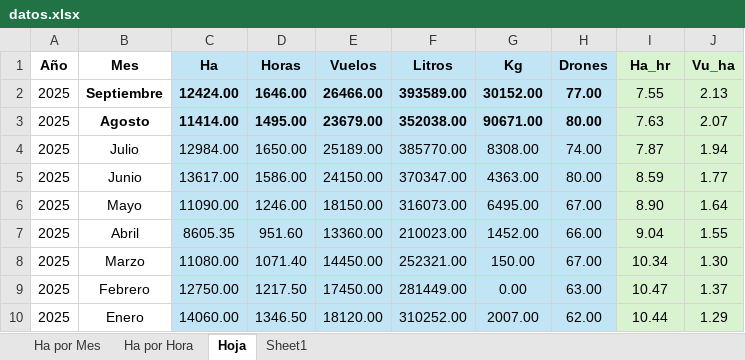
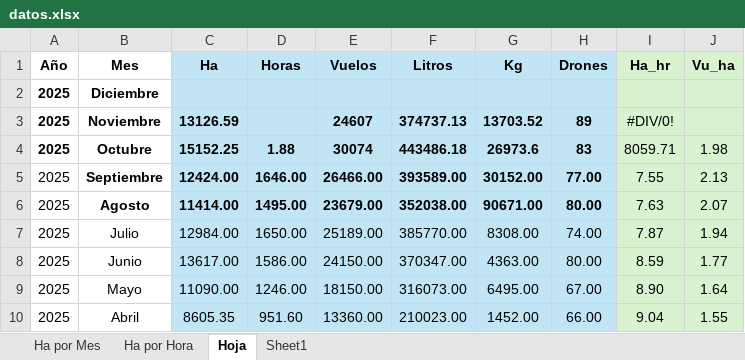
Before and after one commit to oswnavarre/ruslan2, an Excel workbook: datos/datos.xlsx, sheet Hoja, drawn as a sheet; only a part is shown; the shorter side is filled out with more unchanged rows; values as stored, in another font and other column widths than the file's, no borders; the diff names each change by its address in the sheet, - before the commit and + after, or states it on an @@ line.

Commit message:
envio datos

```diff
--- a/datos/datos.xlsx (sheet Hoja)
+++ b/datos/datos.xlsx (sheet Hoja)
+row 2: 2025 | Diciembre
+row 3: 2025 | Noviembre | 13126.59 |  | 24607 | 374737.13 | 13703.52 | 89 | #DIV/0!
+row 4: 2025 | Octubre | 15152.25 | 1.88 | 30074 | 443486.18 | 26973.6 | 83 | 8059.71 | 1.98
```
Also changed, not shown: charts or pictures.
